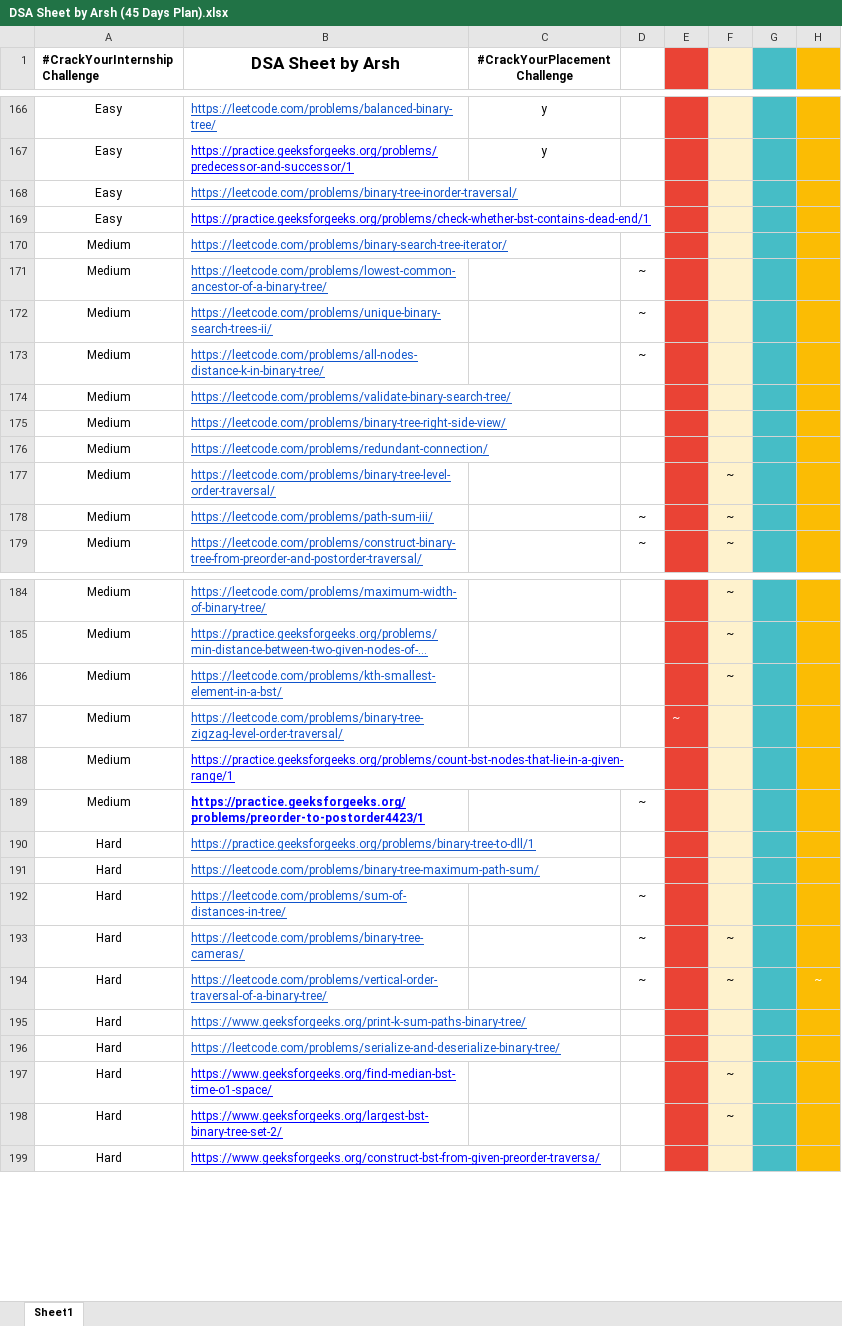
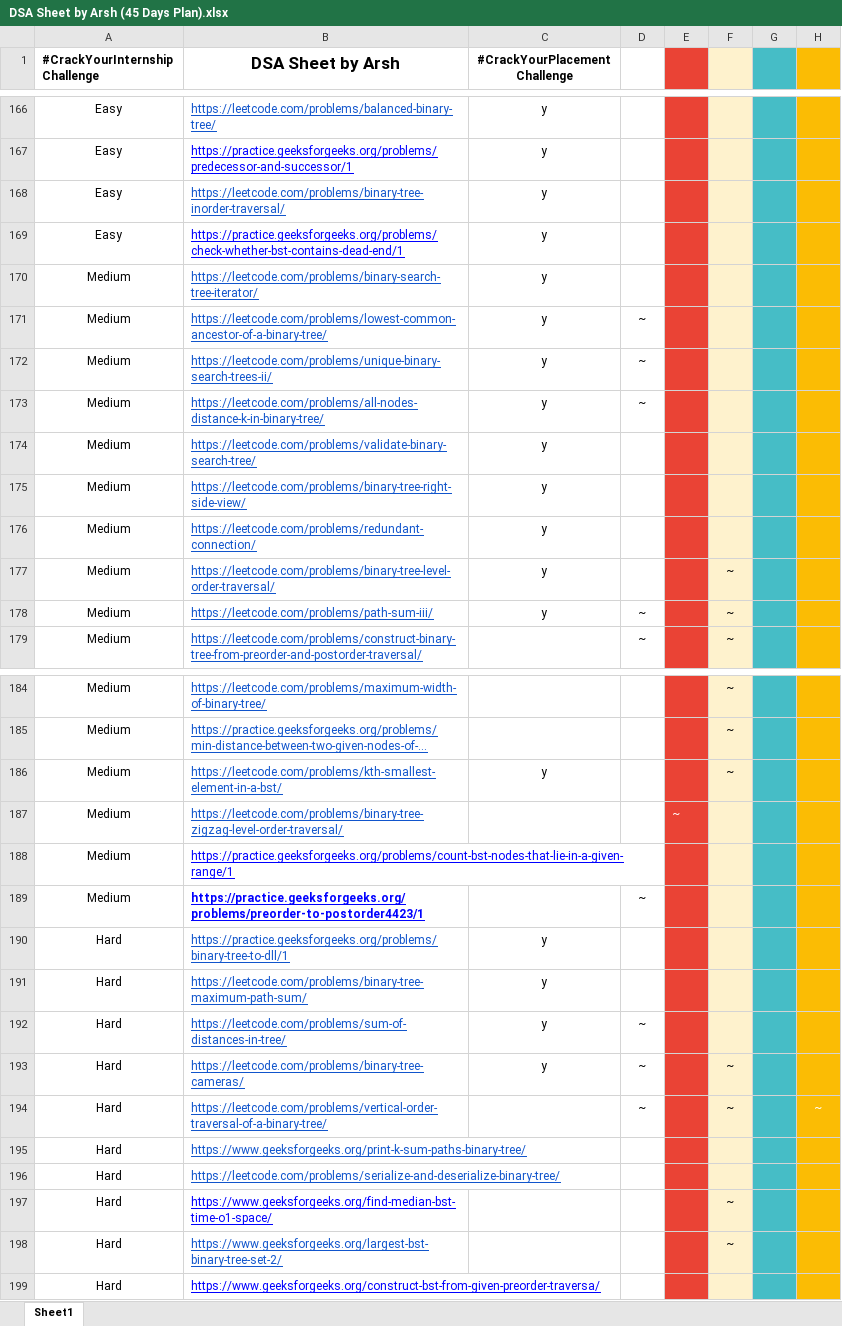
Before and after one commit to sundeep8967/DSA, an Excel workbook: Arsh-Goyal/DSA Sheet by Arsh (45 Days Plan).xlsx, sheet Sheet1, drawn as a sheet; only a part is shown, gaps mark what is left out; long unchanged cells end in …; values as stored, in another font and other column widths than the file's, no borders; the diff covers the shown part only; the diff names each change by its address in the sheet, - before the commit and + after, or states it on an @@ line.

```diff
--- a/Arsh-Goyal/DSA Sheet by Arsh (45 Days Plan).xlsx (sheet Sheet1)
+++ b/Arsh-Goyal/DSA Sheet by Arsh (45 Days Plan).xlsx (sheet Sheet1)
-C168:C178 (#CrackYourPlacement Challenge): (empty)
+C168:C178 (#CrackYourPlacement Challenge): y
-C186 (#CrackYourPlacement Challenge): (empty)
+C186 (#CrackYourPlacement Challenge): y
-C190:C193 (#CrackYourPlacement Challenge): (empty)
+C190:C193 (#CrackYourPlacement Challenge): y
-B198 text colour: #0000FF
+B198 text colour: #1155CC
```
Also changed, not shown: 2 edited cells elsewhere in this sheet, 11 other files.
